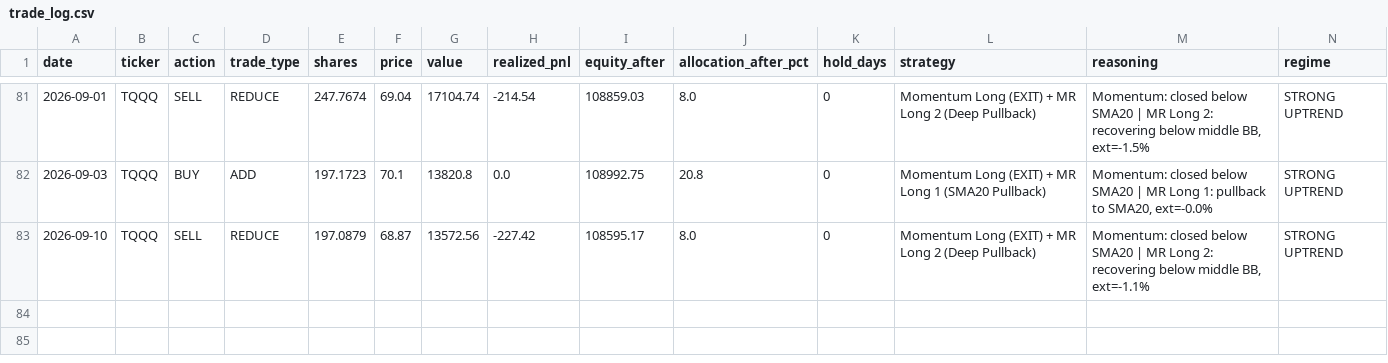
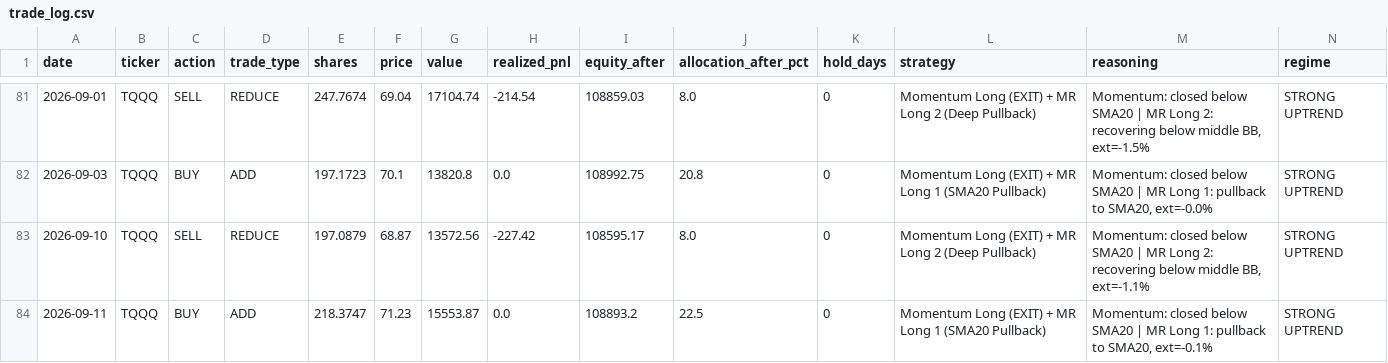
Before and after one commit to bentusk-BT/apex-trade-lab-v2, a CSV file: outputs/trade_log.csv, drawn as a sheet; only a part is shown, gaps mark what is left out; rows hold the shown columns only; the diff names each change by its address in the sheet, - before the commit and + after, or states it on an @@ line.

```diff
--- a/outputs/trade_log.csv
+++ b/outputs/trade_log.csv
+row 84: 2026-09-11 | TQQQ | BUY | ADD | 218.3747 | 71.23 | 15553.87 | 0.0 | 108893.2 | 22.5 | 0 | Momentum Long (EXIT) + MR Long 1 (SMA20 Pullback) | Momentum: closed below SMA20 | MR Long 1: pullback to SMA20, ext=-0.1% | STRONG UPTREND
```
Also changed, not shown: outputs/cache/QQQ_cache.csv, outputs/cache/SQQQ_cache.csv, 8 other files.
